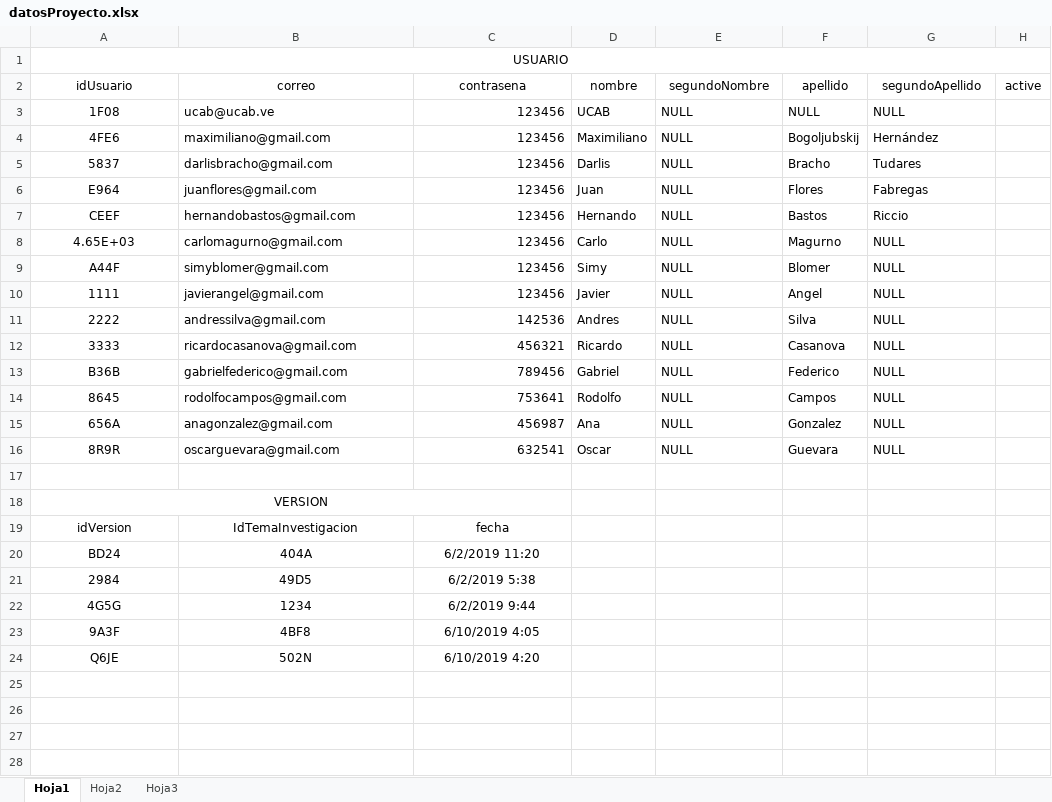
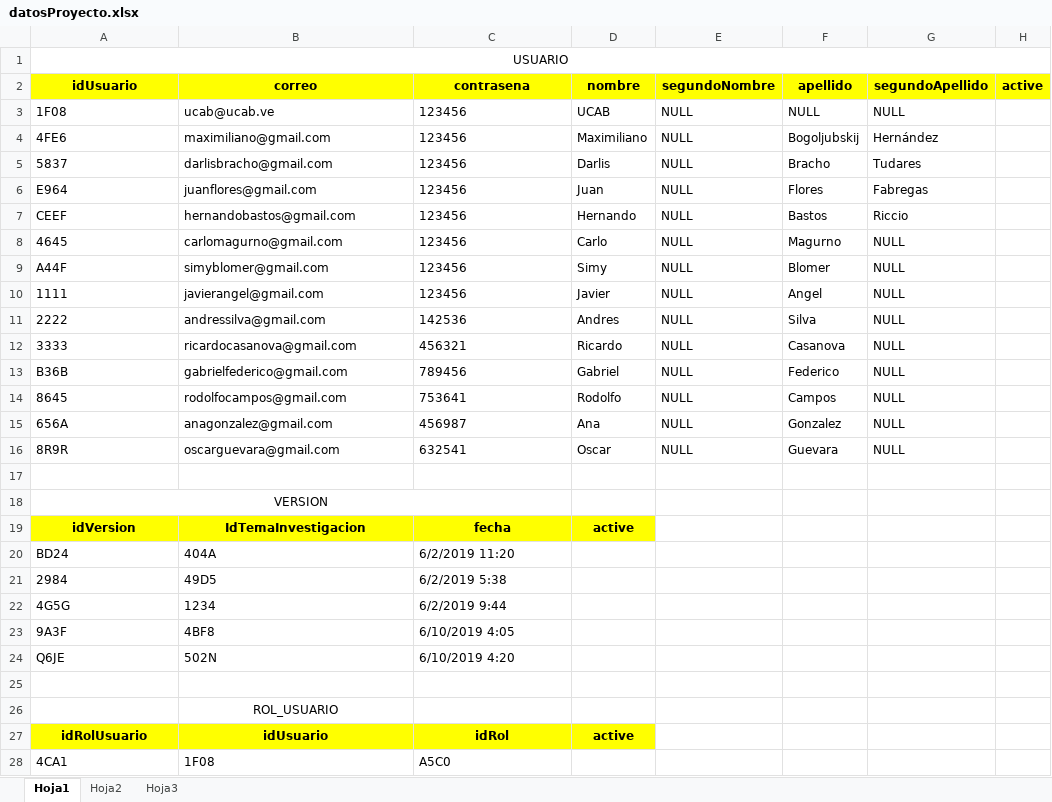
Before and after one commit to GaboDevelop/investx-Frontend, an Excel workbook: backend/bd/datosProyecto.xlsx, sheet Hoja1, drawn as a sheet; only a part is shown; values as stored, in another font and other column widths than the file's, no borders; the diff covers the shown part only; the diff names each change by its address in the sheet, - before the commit and + after, or states it on an @@ line.

```diff
--- a/backend/bd/datosProyecto.xlsx (sheet Hoja1)
+++ b/backend/bd/datosProyecto.xlsx (sheet Hoja1)
@@ A2:H2 fill: none → #FFFF00, bold: off → on @@
-A3:A16 alignment: center
+A3:A16 alignment: left
-C3:C16 alignment: right
+C3:C16 alignment: left
-A8 (idUsuario): 4.65E+03
+A8 (idUsuario): 4645
-A19:D19 fill: none
+A19:D19 fill: #FFFF00
-A19:C19 bold: off
+A19:C19 bold: on
-D19 (nombre): (empty)
+D19 (nombre): active
-A20:C24 alignment: center
+A20:C24 alignment: left
+row 25: (empty)
+row 26:  | ROL_USUARIO
+row 27: idRolUsuario | idUsuario | idRol | active
+row 28: 4CA1 | 1F08 | A5C0
```
Also changed, not shown: 563 added rows elsewhere in this sheet, 3 other files.
